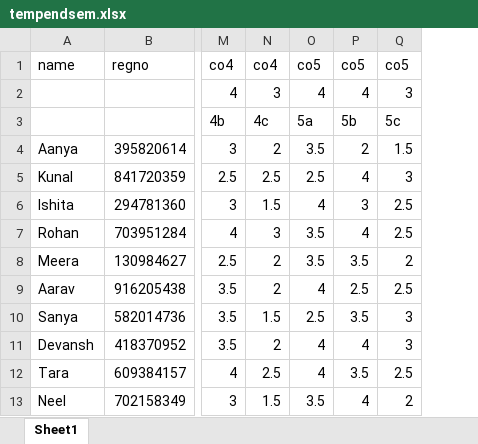
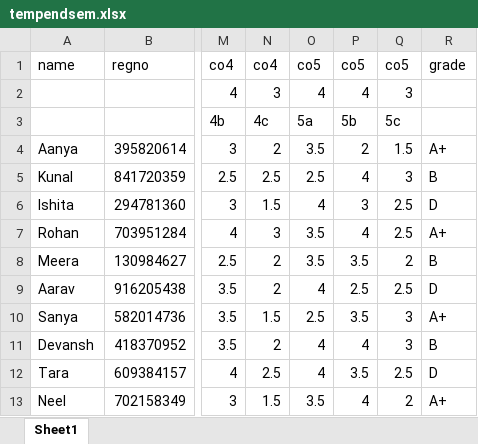
Before and after one commit to flyash07/co_po_web, an Excel workbook: server/tempendsem.xlsx, sheet Sheet1, drawn as a sheet; only a part is shown, gaps mark what is left out; values as stored, in another font and other column widths than the file's, no borders; the diff names each change by its address in the sheet, - before the commit and + after, or states it on an @@ line.

Commit message:
Grade works

```diff
--- a/server/tempendsem.xlsx (sheet Sheet1)
+++ b/server/tempendsem.xlsx (sheet Sheet1)
+column R, rows 1-13: grade |  |  | A+ | B | D | A+ | B | D | A+ | B | D | A+
```
Also changed, not shown: 2 other files.
